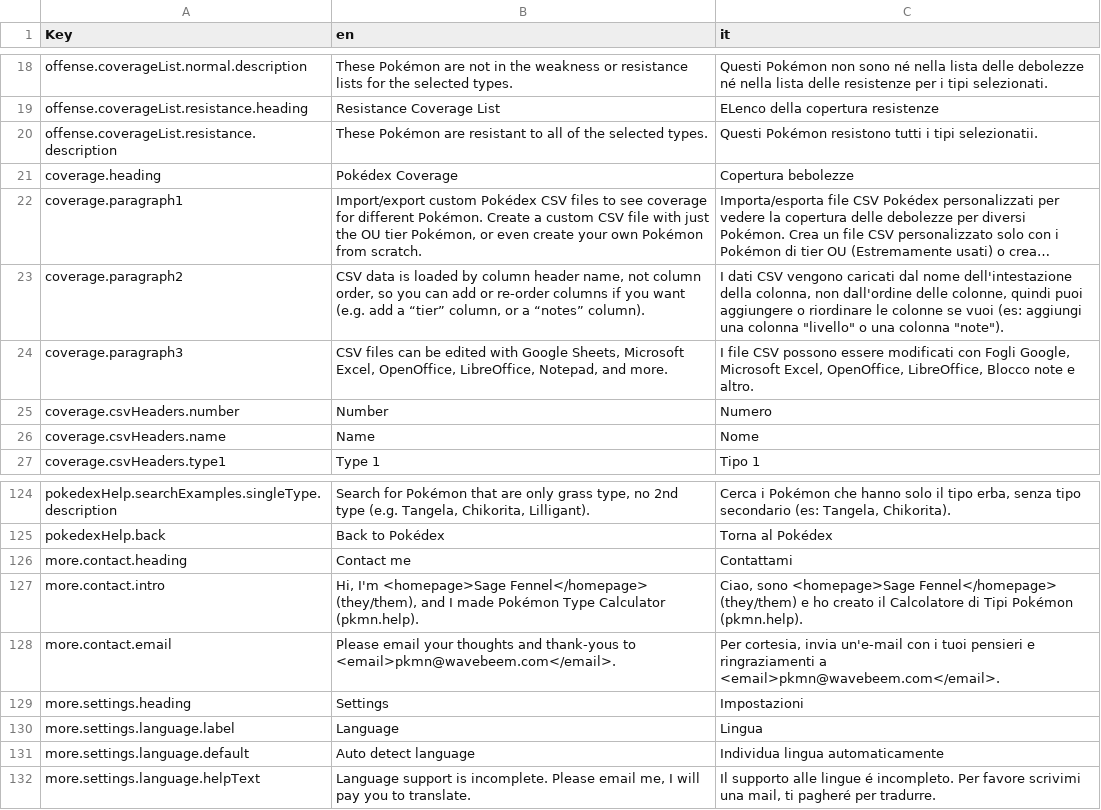
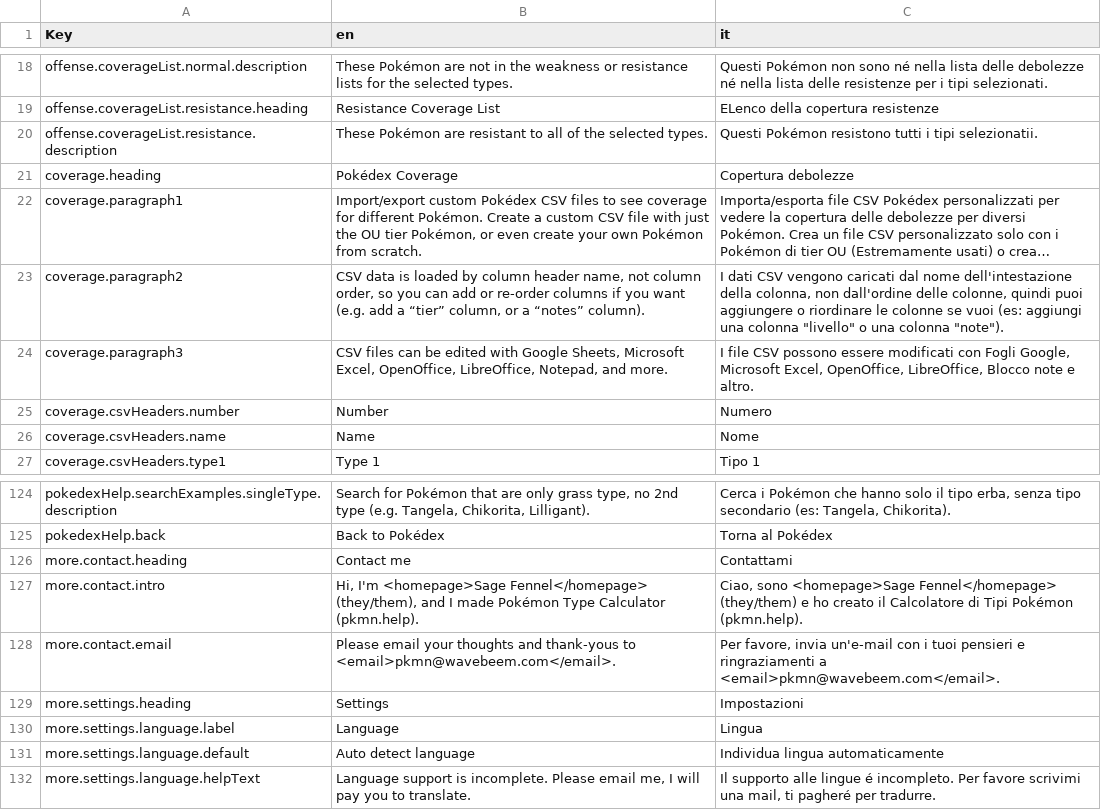
Before and after one commit to wavebeem/pkmn.help, a CSV file: public/translations/it.csv, drawn as a sheet; only a part is shown, gaps mark what is left out; long unchanged cells end in …; the diff names each change by its address in the sheet, - before the commit and + after, or states it on an @@ line.

```diff
--- a/public/translations/it.csv
+++ b/public/translations/it.csv
-C21 (it): Copertura bebolezze
+C21 (it): Copertura debolezze
-C128 (it): Per cortesia, invia un'e-mail…
+C128 (it): Per favore, invia un'e-mail…
```
Also changed, not shown: 22 other files.
